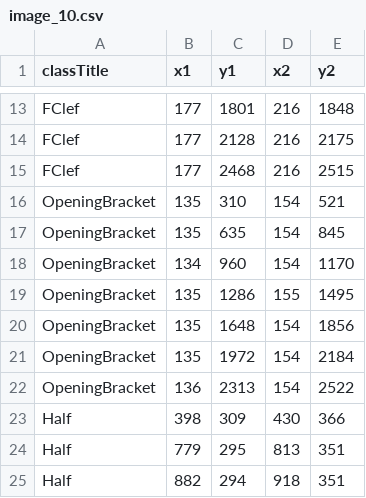
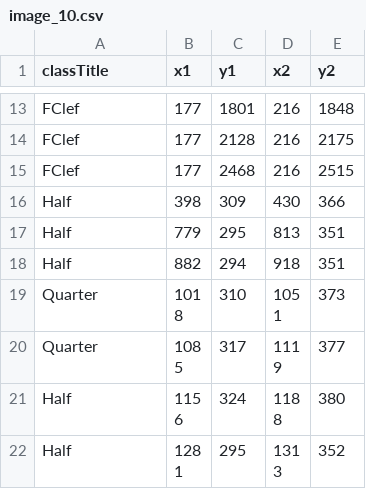
Before and after one commit to AntonioSanj/OMRproject, a CSV file: dataset/myDataSet/ann/image_10.csv, drawn as a sheet; only a part is shown, gaps mark what is left out; the shorter side is filled out with more unchanged rows.

Commit message:
sliced dataset uploaded

```diff
--- a/dataset/myDataSet/ann/image_10.csv
+++ b/dataset/myDataSet/ann/image_10.csv
@@ -15,9 +15,2 @@ FClef,177,2128,216,2175
 FClef,177,2468,216,2515
-OpeningBracket,135,310,154,521
-OpeningBracket,135,635,154,845
-OpeningBracket,134,960,154,1170
-OpeningBracket,135,1286,155,1495
-OpeningBracket,135,1648,154,1856
-OpeningBracket,135,1972,154,2184
-OpeningBracket,136,2313,154,2522
 Half,398,309,430,366
```
Also changed, not shown: dataset/myDataSet/ann/beauty1.csv, dataset/myDataSet/ann/image_2.csv, 32 other files.
